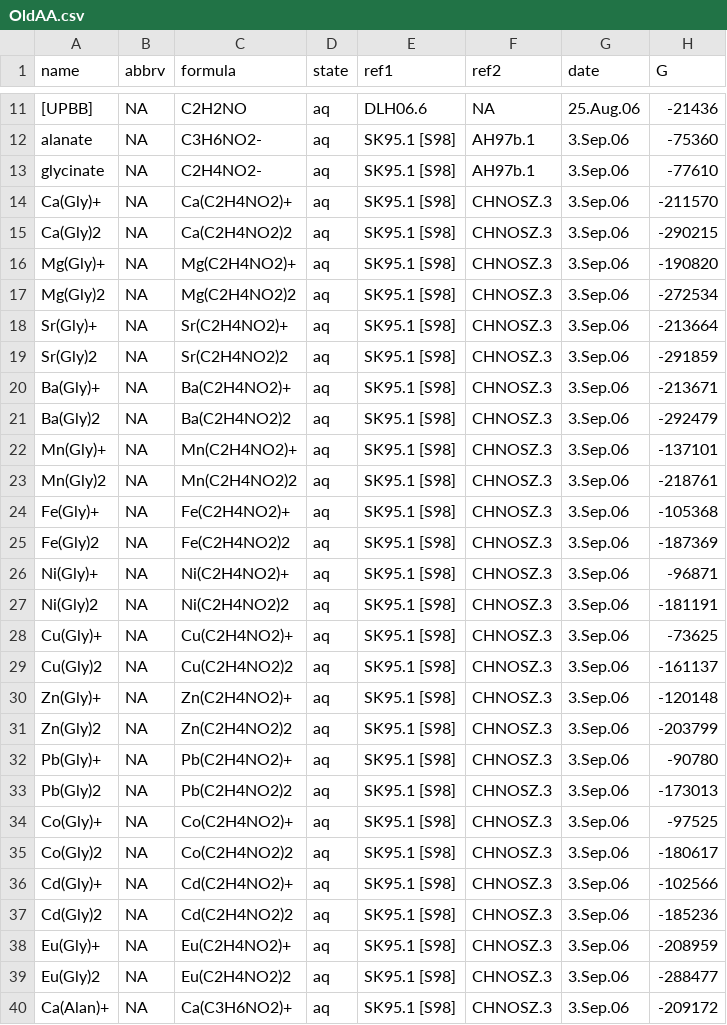
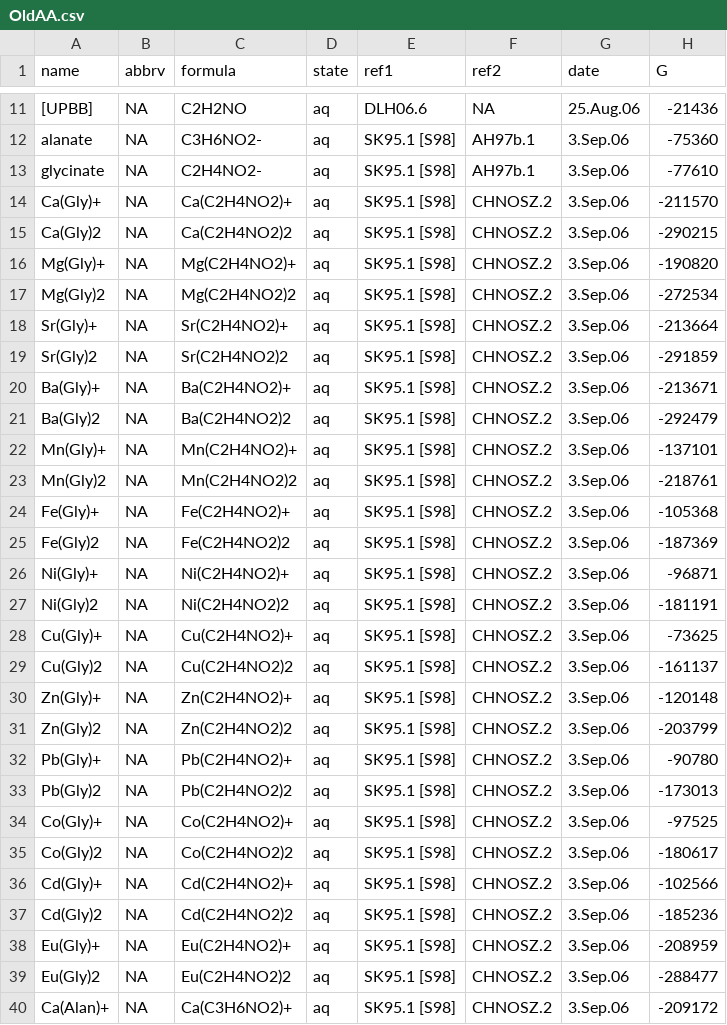
Before and after one commit to r-forge/chnosz, a CSV file: pkg/CHNOSZ/inst/extdata/OBIGT/OldAA.csv, drawn as a sheet; only a part is shown, gaps mark what is left out; the diff covers the shown part only; the diff names each change by its address in the sheet, - before the commit and + after, or states it on an @@ line.

```diff
--- a/pkg/CHNOSZ/inst/extdata/OBIGT/OldAA.csv
+++ b/pkg/CHNOSZ/inst/extdata/OBIGT/OldAA.csv
-F14:F40 (ref2): CHNOSZ.3
+F14:F40 (ref2): CHNOSZ.2
```
Also changed, not shown: 25 edited cells elsewhere in this file, pkg/CHNOSZ/data/refs.csv, pkg/CHNOSZ/inst/extdata/OBIGT/SLOP98.csv, 5 other files.
